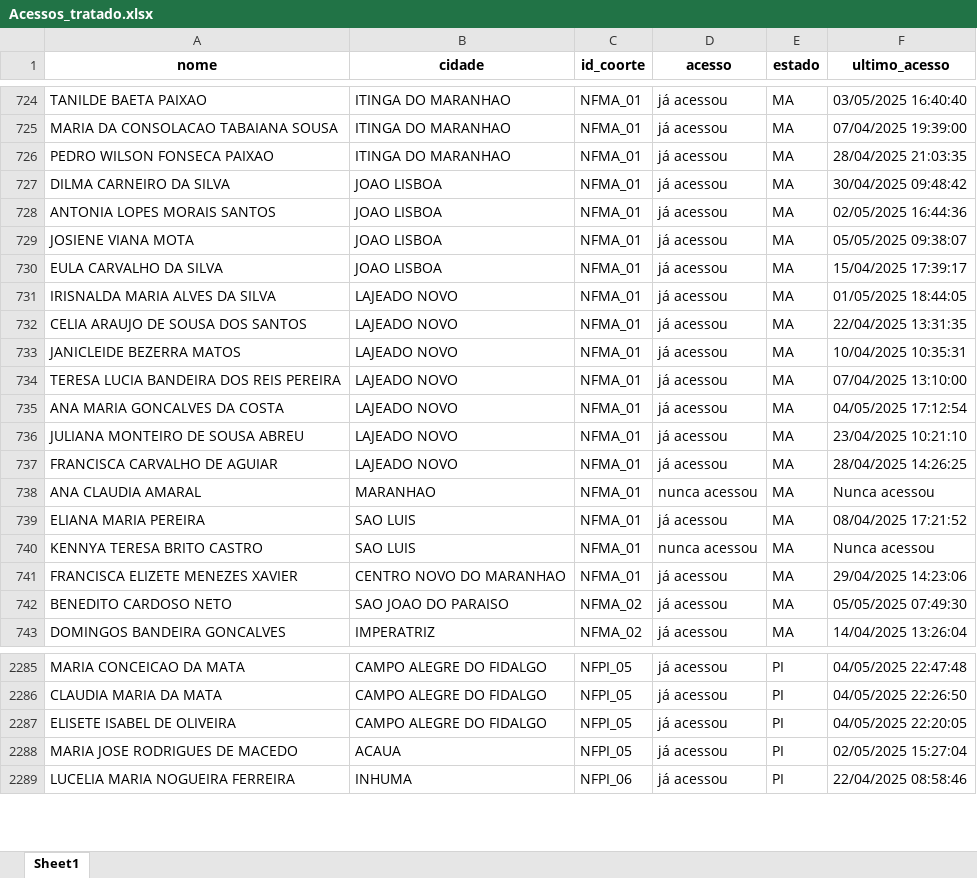
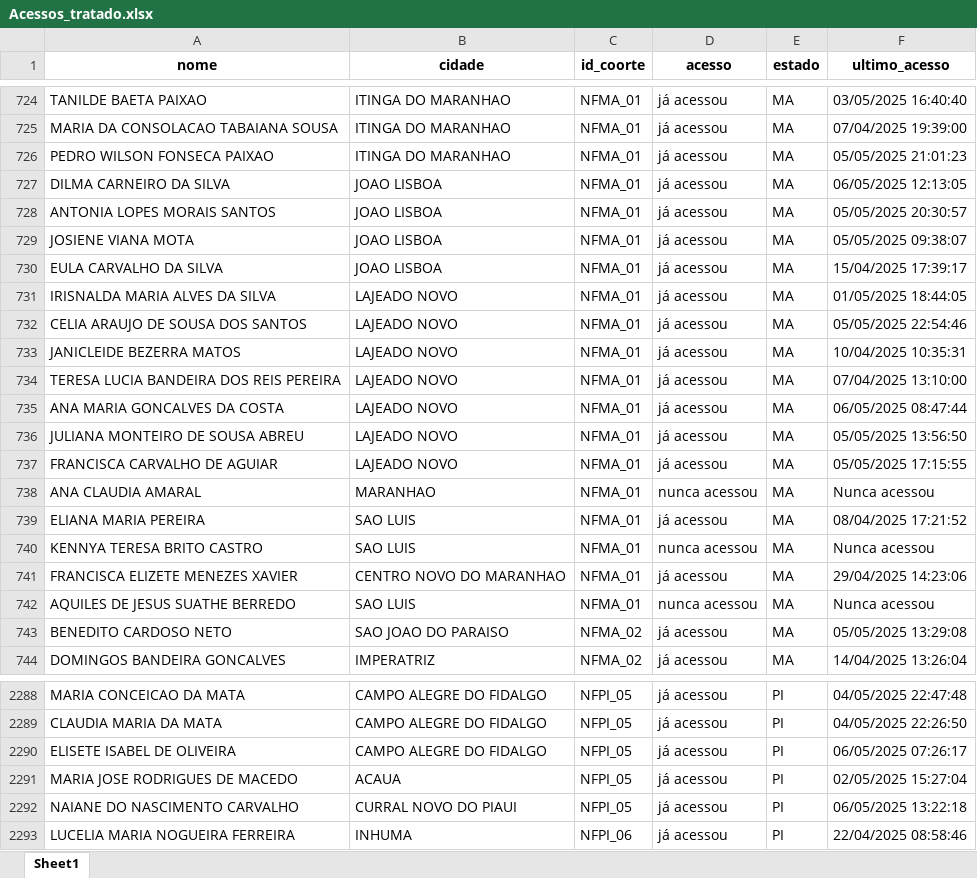
Before and after one commit to amarildorfilhoufc/eti-2025-streamlit, an Excel workbook: Acessos_tratado.xlsx, sheet Sheet1, drawn as a sheet; only a part is shown, gaps mark what is left out; values as stored, in another font and other column widths than the file's, no borders; addresses are those after the commit; the diff covers the shown part only; the diff names each change by its address in the sheet, - before the commit and + after, or states it on an @@ line.

Commit message:
Substituindo Acessos_tratado.xlsx pela versão atualizada

```diff
--- a/Acessos_tratado.xlsx (sheet Sheet1)
+++ b/Acessos_tratado.xlsx (sheet Sheet1)
-F726 (ultimo_acesso): 28/04/2025 21:03:35
+F726 (ultimo_acesso): 05/05/2025 21:01:23
-F727 (ultimo_acesso): 30/04/2025 09:48:42
+F727 (ultimo_acesso): 06/05/2025 12:13:05
-F728 (ultimo_acesso): 02/05/2025 16:44:36
+F728 (ultimo_acesso): 05/05/2025 20:30:57
-F732 (ultimo_acesso): 22/04/2025 13:31:35
+F732 (ultimo_acesso): 05/05/2025 22:54:46
-F735 (ultimo_acesso): 04/05/2025 17:12:54
+F735 (ultimo_acesso): 06/05/2025 08:47:44
-F736 (ultimo_acesso): 23/04/2025 10:21:10
+F736 (ultimo_acesso): 05/05/2025 13:56:50
-F737 (ultimo_acesso): 28/04/2025 14:26:25
+F737 (ultimo_acesso): 05/05/2025 17:15:55
+row 742: AQUILES DE JESUS SUATHE BERREDO | SAO LUIS | NFMA_01 | nunca acessou | MA | Nunca acessou
-F743 (ultimo_acesso): 05/05/2025 07:49:30
+F743 (ultimo_acesso): 05/05/2025 13:29:08
-F2290 (ultimo_acesso): 04/05/2025 22:20:05
+F2290 (ultimo_acesso): 06/05/2025 07:26:17
+row 2292: NAIANE DO NASCIMENTO CARVALHO | CURRAL NOVO DO PIAUI | NFPI_05 | já acessou | PI | 06/05/2025 13:22:18
```
Also changed, not shown: 2 added rows and 476 edited cells elsewhere in this sheet.
